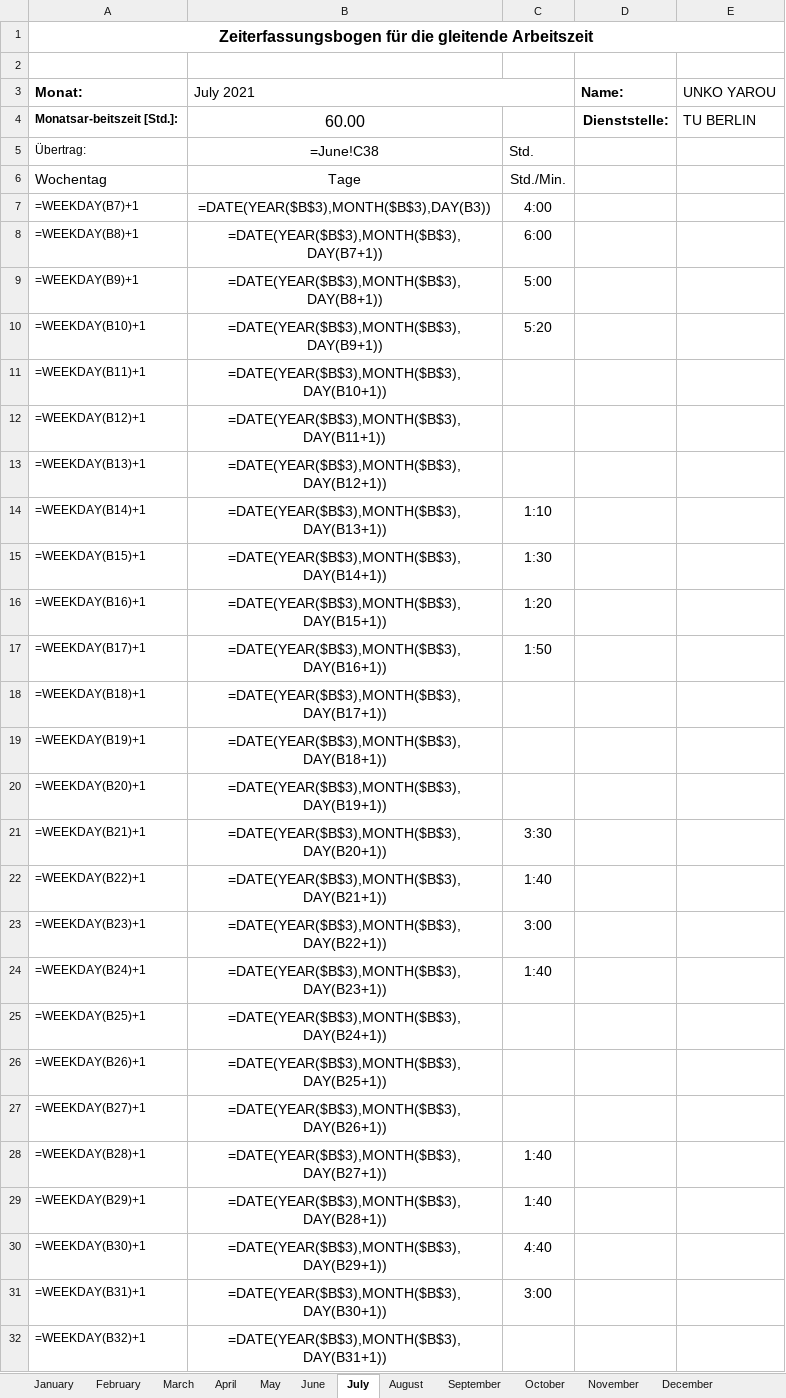
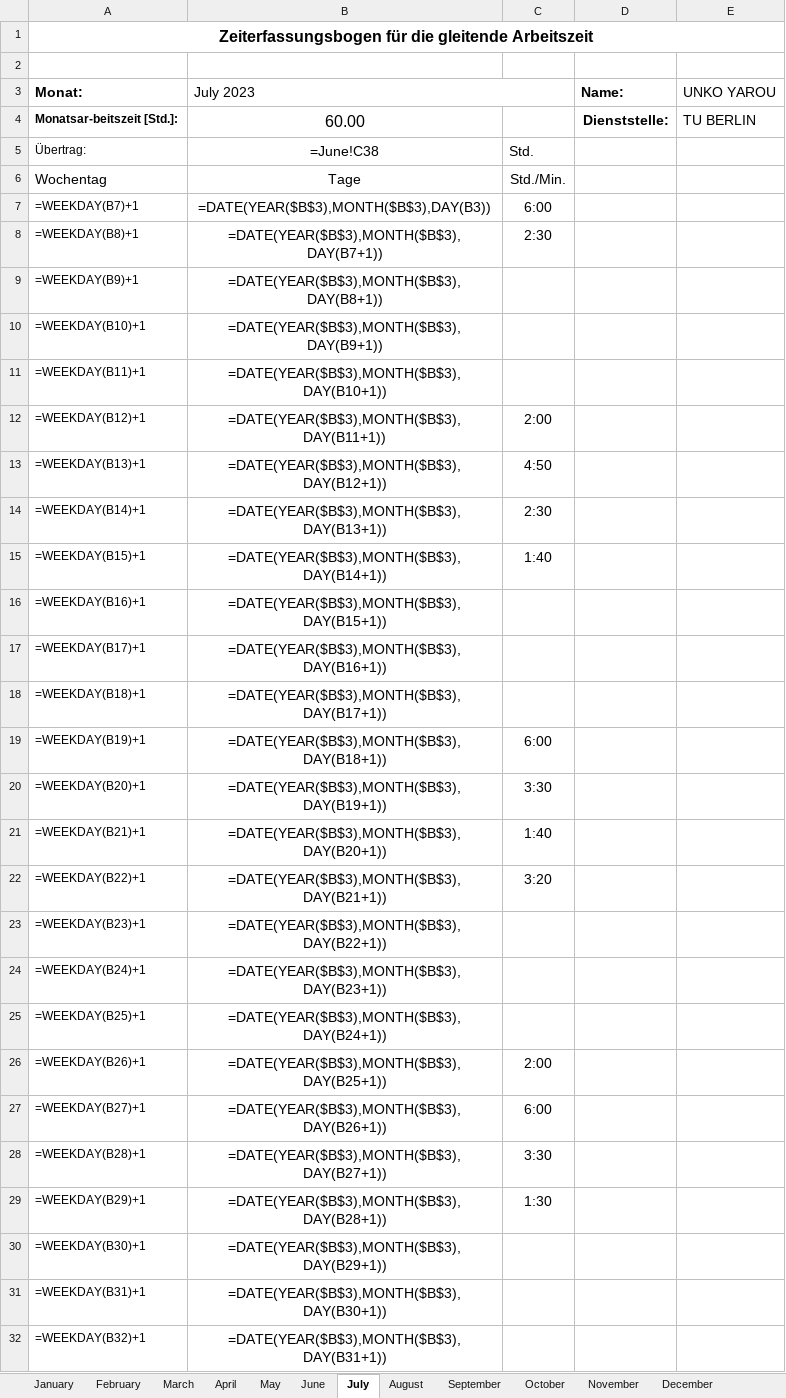
Before and after one commit to PraxTube/work-hours-generator, an Excel workbook: output.xlsx, sheet July, drawn as a sheet; only a part is shown; values as stored, in another font and other column widths than the file's, no borders; formulas without a stored value are shown as written; conditional formats not drawn; the diff covers the shown part only; the diff names each change by its address in the sheet, - before the commit and + after, or states it on an @@ line.

```diff
--- a/output.xlsx (sheet July)
+++ b/output.xlsx (sheet July)
-B3: July 2021
+B3: July 2023
-C7: 4:00
+C7: 6:00
-C8: 6:00
+C8: 2:30
-C9: 5:00
+C9: (empty)
-C10: 5:20
+C10: (empty)
-C12: (empty)
+C12: 2:00
-C13: (empty)
+C13: 4:50
-C14: 1:10
+C14: 2:30
-C15: 1:30
+C15: 1:40
-C16: 1:20
+C16: (empty)
-C17: 1:50
+C17: (empty)
-C19: (empty)
+C19: 6:00
-C20: (empty)
+C20: 3:30
-C21: 3:30
+C21: 1:40
-C22: 1:40
+C22: 3:20
-C23: 3:00
+C23: (empty)
-C24: 1:40
+C24: (empty)
-C26: (empty)
+C26: 2:00
-C27: (empty)
+C27: 6:00
-C28: 1:40
+C28: 3:30
-C29: 1:40
+C29: 1:30
-C30: 4:40
+C30: (empty)
-C31: 3:00
+C31: (empty)
```
Also changed, not shown: 5 edited cells elsewhere in this sheet, sheet October, sheet September, sheet January, sheet April, sheet June, sheet May, 5 more sheets, 3 other files.
